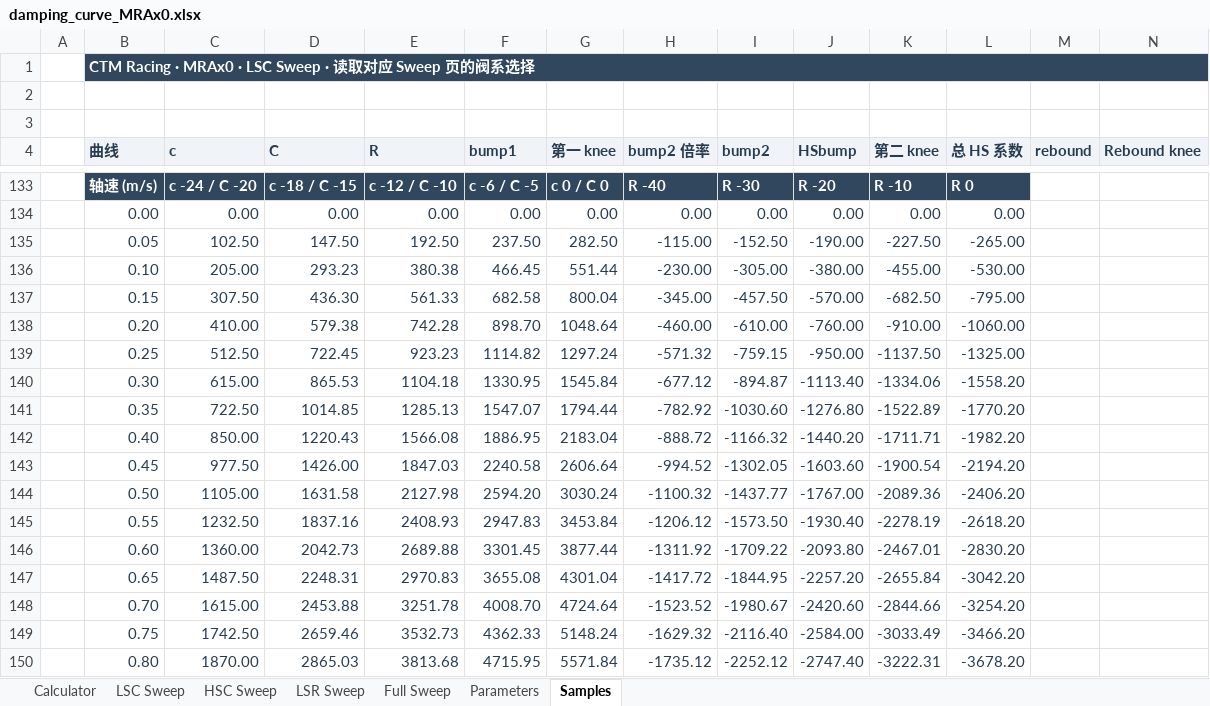
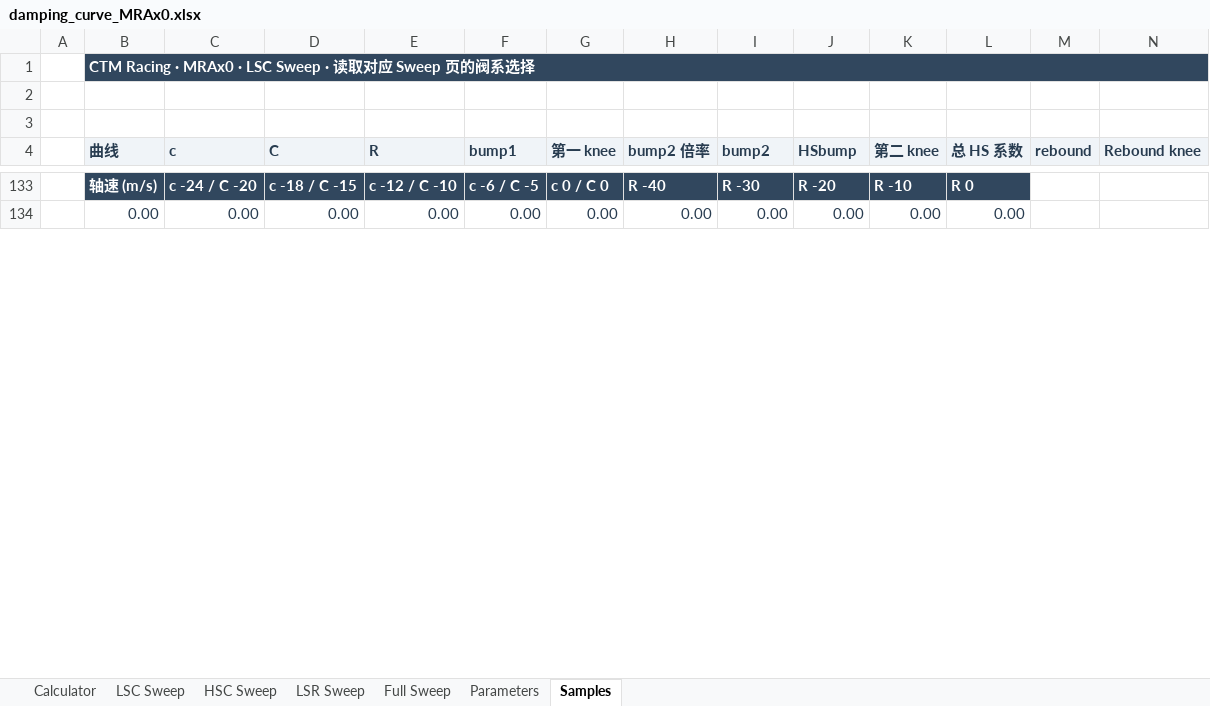
Before and after one commit to ProgUn1corn/qlourie_astral_r, an Excel workbook: docs/damping_curve_MRAx0.xlsx, sheet Samples, drawn as a sheet; only a part is shown, gaps mark what is left out; values as stored, in another font and other column widths than the file's, no borders; removed rows and columns are numbered as before the commit, all else as after; rows hold the shown columns only; the diff covers the shown part only; the diff names each change by its address in the sheet, - before the commit and + after, or states it on an @@ line.

Commit message:
tarmac damping

```diff
--- a/docs/damping_curve_MRAx0.xlsx (sheet Samples)
+++ b/docs/damping_curve_MRAx0.xlsx (sheet Samples)
-row 135:  | 0.05 | 102.50 | 147.50 | 192.50 | 237.50 | 282.50 | -115.00 | -152.50 | -190.00 | -227.50 | -265.00
-row 136:  | 0.10 | 205.00 | 293.23 | 380.38 | 466.45 | 551.44 | -230.00 | -305.00 | -380.00 | -455.00 | -530.00
-row 137:  | 0.15 | 307.50 | 436.30 | 561.33 | 682.58 | 800.04 | -345.00 | -457.50 | -570.00 | -682.50 | -795.00
-row 138:  | 0.20 | 410.00 | 579.38 | 742.28 | 898.70 | 1048.64 | -460.00 | -610.00 | -760.00 | -910.00 | -1060.00
-row 139:  | 0.25 | 512.50 | 722.45 | 923.23 | 1114.82 | 1297.24 | -571.32 | -759.15 | -950.00 | -1137.50 | -1325.00
-row 140:  | 0.30 | 615.00 | 865.53 | 1104.18 | 1330.95 | 1545.84 | -677.12 | -894.87 | -1113.40 | -1334.06 | -1558.20
-row 141:  | 0.35 | 722.50 | 1014.85 | 1285.13 | 1547.07 | 1794.44 | -782.92 | -1030.60 | -1276.80 | -1522.89 | -1770.20
-row 142:  | 0.40 | 850.00 | 1220.43 | 1566.08 | 1886.95 | 2183.04 | -888.72 | -1166.32 | -1440.20 | -1711.71 | -1982.20
-row 143:  | 0.45 | 977.50 | 1426.00 | 1847.03 | 2240.58 | 2606.64 | -994.52 | -1302.05 | -1603.60 | -1900.54 | -2194.20
-row 144:  | 0.50 | 1105.00 | 1631.58 | 2127.98 | 2594.20 | 3030.24 | -1100.32 | -1437.77 | -1767.00 | -2089.36 | -2406.20
-row 145:  | 0.55 | 1232.50 | 1837.16 | 2408.93 | 2947.83 | 3453.84 | -1206.12 | -1573.50 | -1930.40 | -2278.19 | -2618.20
-row 146:  | 0.60 | 1360.00 | 2042.73 | 2689.88 | 3301.45 | 3877.44 | -1311.92 | -1709.22 | -2093.80 | -2467.01 | -2830.20
-row 147:  | 0.65 | 1487.50 | 2248.31 | 2970.83 | 3655.08 | 4301.04 | -1417.72 | -1844.95 | -2257.20 | -2655.84 | -3042.20
-row 148:  | 0.70 | 1615.00 | 2453.88 | 3251.78 | 4008.70 | 4724.64 | -1523.52 | -1980.67 | -2420.60 | -2844.66 | -3254.20
-row 149:  | 0.75 | 1742.50 | 2659.46 | 3532.73 | 4362.33 | 5148.24 | -1629.32 | -2116.40 | -2584.00 | -3033.49 | -3466.20
-row 150:  | 0.80 | 1870.00 | 2865.03 | 3813.68 | 4715.95 | 5571.84 | -1735.12 | -2252.12 | -2747.40 | -3222.31 | -3678.20
```
Also changed, not shown: 86 added rows, 70 removed rows and 90 edited cells elsewhere in this sheet, sheet Parameters, sheet Calculator, sheet LSR Sweep, charts or pictures, 2 other files.
